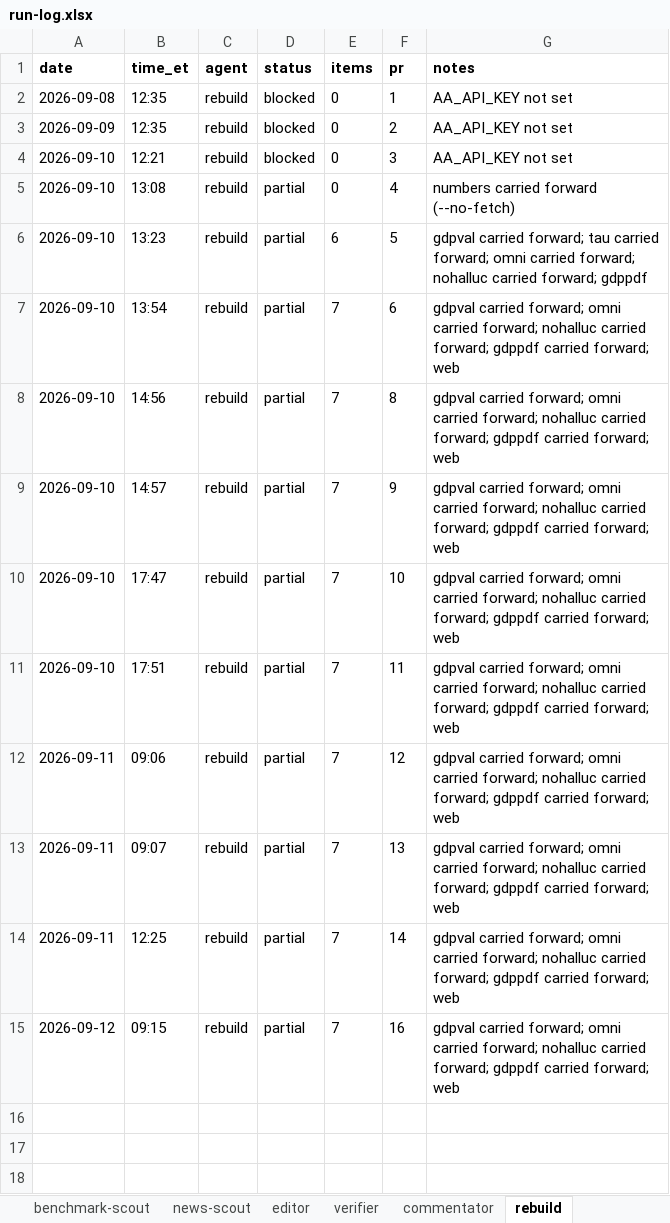
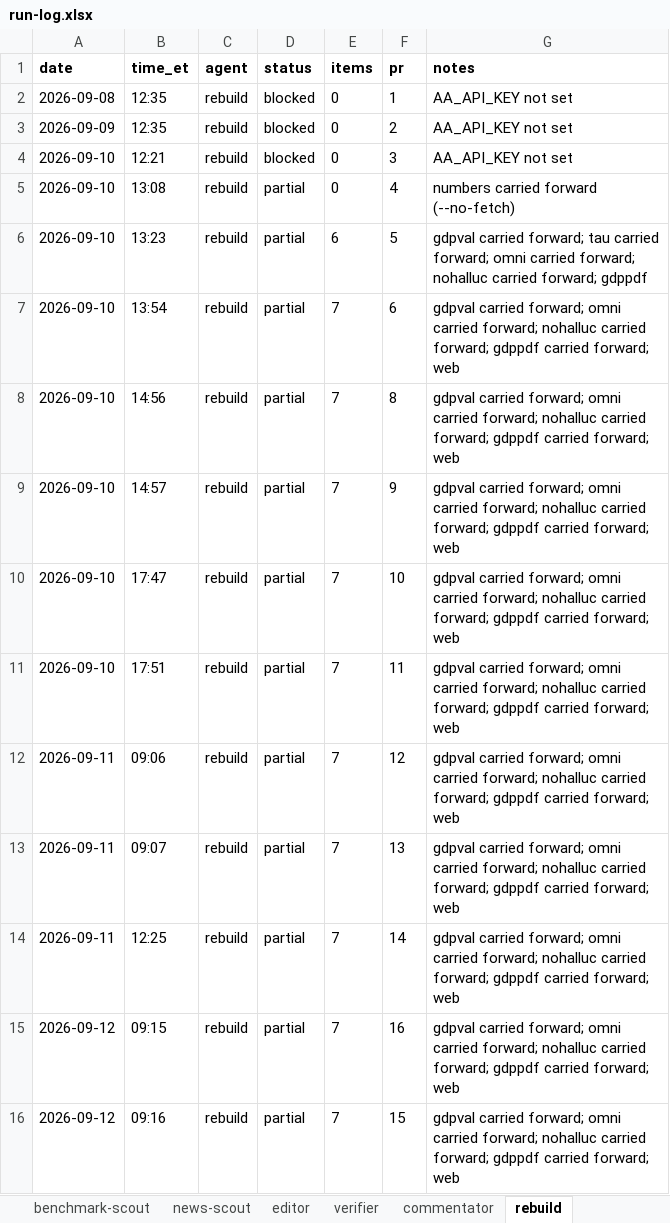
Before and after one commit to jwatson7399/ai-auditing-dashboard, an Excel workbook: log/run-log.xlsx, sheet rebuild, drawn as a sheet; values as stored, in another font and other column widths than the file's, no borders; the diff names each change by its address in the sheet, - before the commit and + after, or states it on an @@ line.

Commit message:
Daily rebuild 2026-09-12 (run 17)

```diff
--- a/log/run-log.xlsx (sheet rebuild)
+++ b/log/run-log.xlsx (sheet rebuild)
+row 16: 2026-09-12 | 09:16 | rebuild | partial | 7 | 15 | gdpval carried forward; omni carried forward; nohalluc carried forward; gdppdf carried forward; web
```
Also changed, not shown: sheet combined, 4 other files.
